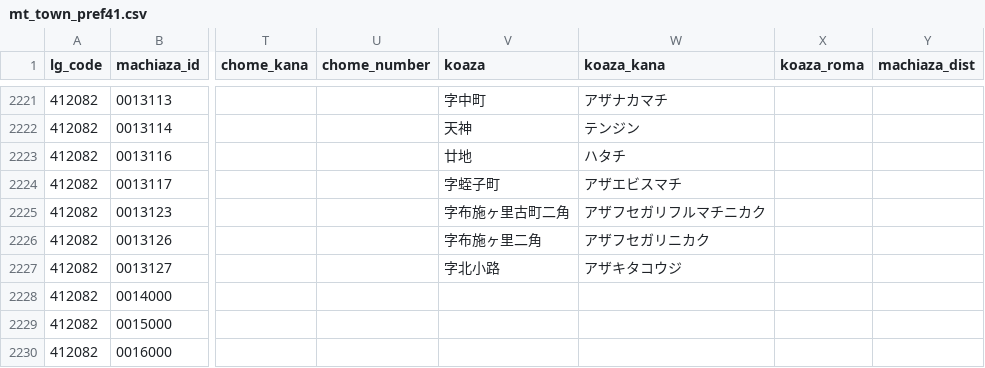
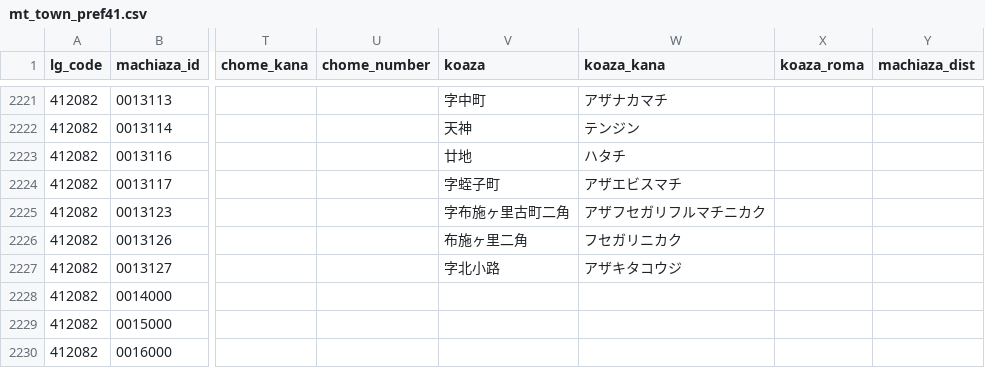
Before and after one commit to zero3kw/abr-archive, a CSV file: mt_town/mt_town_pref41.csv, drawn as a sheet; only a part is shown, gaps mark what is left out; the diff names each change by its address in the sheet, - before the commit and + after, or states it on an @@ line.

```diff
--- a/mt_town/mt_town_pref41.csv
+++ b/mt_town/mt_town_pref41.csv
-V2226 (koaza): 字布施ヶ里二角
+V2226 (koaza): 布施ヶ里二角
-W2226 (koaza_kana): アザフセガリニカク
+W2226 (koaza_kana): フセガリニカク
```
Also changed, not shown: 1 other file.
